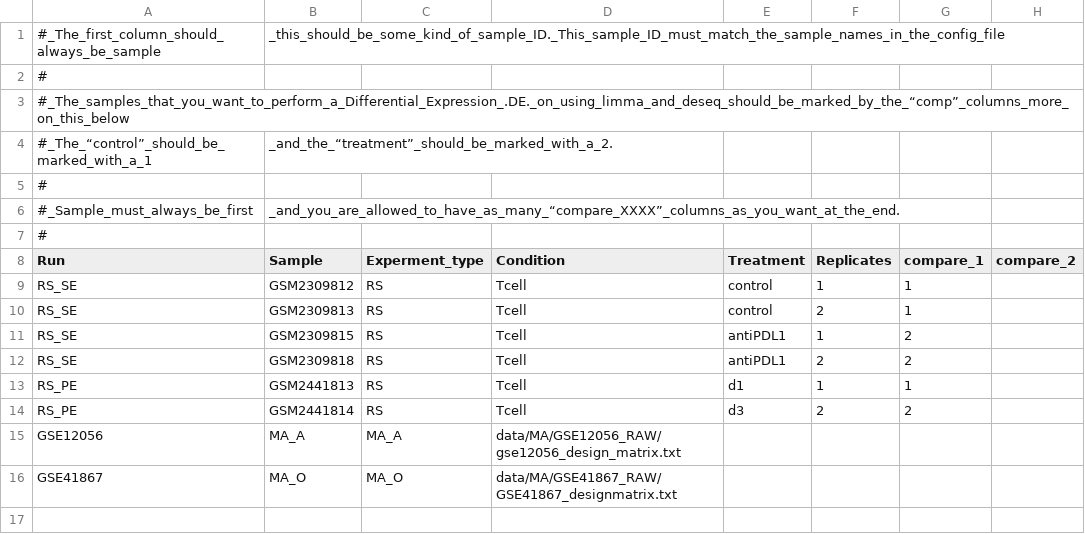
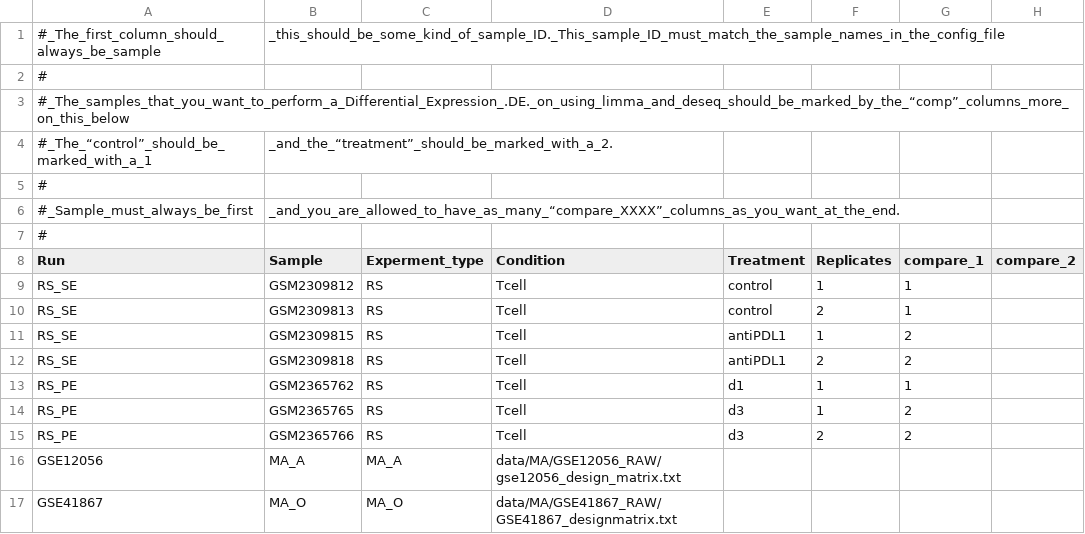
Before and after one commit to xindongnov/DEAP, a CSV file: metasheet.csv, drawn as a sheet.

```diff
--- a/metasheet.csv
+++ b/metasheet.csv
@@ -12,4 +12,5 @@ RS_SE,GSM2309815,RS,Tcell,antiPDL1,1,2,
 RS_SE,GSM2309818,RS,Tcell,antiPDL1,2,2,
-RS_PE,GSM2441813,RS,Tcell,d1,1,1,
-RS_PE,GSM2441814,RS,Tcell,d3,2,2,
+RS_PE,GSM2365762,RS,Tcell,d1,1,1,
+RS_PE,GSM2365765,RS,Tcell,d3,1,2,
+RS_PE,GSM2365766,RS,Tcell,d3,2,2,
 GSE12056,MA_A,MA_A,data/MA/GSE12056_RAW/gse12056_design_matrix.txt,,,,
```
Also changed, not shown: 5 other files.
